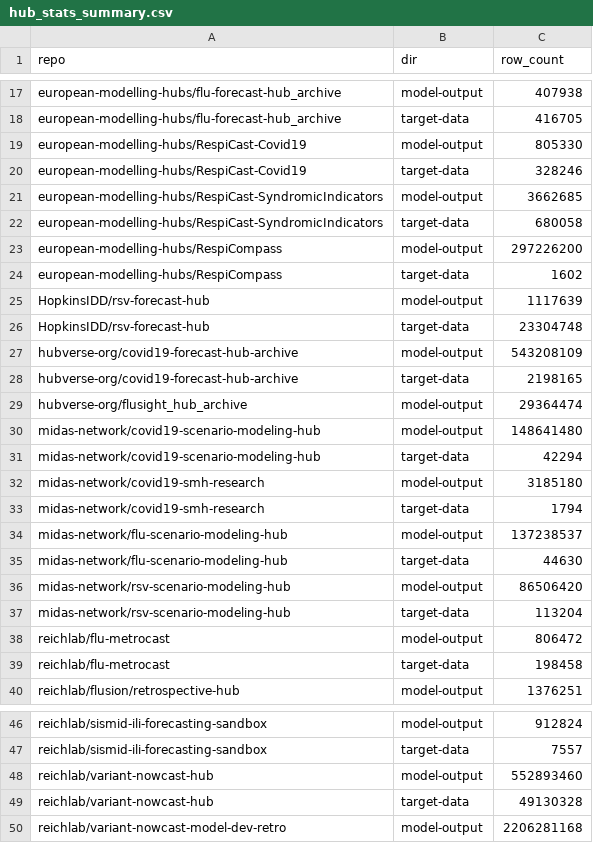
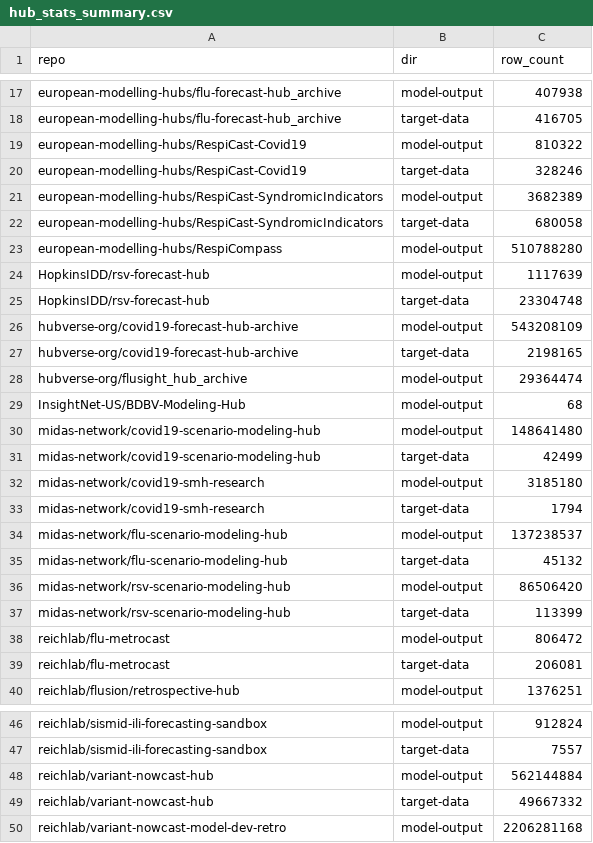
Before and after one commit to hubverse-org/hubverse-site, a CSV file: output/hub_stats_summary.csv, drawn as a sheet; only a part is shown, gaps mark what is left out; the diff covers the shown part only.

```diff
--- a/output/hub_stats_summary.csv
+++ b/output/hub_stats_summary.csv
@@ -18,8 +18,7 @@ european-modelling-hubs/flu-forecast-hub_archive,model-output,407938
 european-modelling-hubs/flu-forecast-hub_archive,target-data,416705
-european-modelling-hubs/RespiCast-Covid19,model-output,805330
+european-modelling-hubs/RespiCast-Covid19,model-output,810322
 european-modelling-hubs/RespiCast-Covid19,target-data,328246
-european-modelling-hubs/RespiCast-SyndromicIndicators,model-output,3662685
+european-modelling-hubs/RespiCast-SyndromicIndicators,model-output,3682389
 european-modelling-hubs/RespiCast-SyndromicIndicators,target-data,680058
-european-modelling-hubs/RespiCompass,model-output,297226200
-european-modelling-hubs/RespiCompass,target-data,1602
+european-modelling-hubs/RespiCompass,model-output,510788280
 HopkinsIDD/rsv-forecast-hub,model-output,1117639
@@ -29,4 +28,5 @@ hubverse-org/covid19-forecast-hub-archive,target-data,2198165
 hubverse-org/flusight_hub_archive,model-output,29364474
+InsightNet-US/BDBV-Modeling-Hub,model-output,68
 midas-network/covid19-scenario-modeling-hub,model-output,148641480
-midas-network/covid19-scenario-modeling-hub,target-data,42294
+midas-network/covid19-scenario-modeling-hub,target-data,42499
 midas-network/covid19-smh-research,model-output,3185180
@@ -34,7 +34,7 @@ midas-network/covid19-smh-research,target-data,1794
 midas-network/flu-scenario-modeling-hub,model-output,137238537
-midas-network/flu-scenario-modeling-hub,target-data,44630
+midas-network/flu-scenario-modeling-hub,target-data,45132
 midas-network/rsv-scenario-modeling-hub,model-output,86506420
-midas-network/rsv-scenario-modeling-hub,target-data,113204
+midas-network/rsv-scenario-modeling-hub,target-data,113399
 reichlab/flu-metrocast,model-output,806472
-reichlab/flu-metrocast,target-data,198458
+reichlab/flu-metrocast,target-data,206081
 reichlab/flusion/retrospective-hub,model-output,1376251
@@ -47,4 +47,4 @@ reichlab/sismid-ili-forecasting-sandbox,model-output,912824
 reichlab/sismid-ili-forecasting-sandbox,target-data,7557
-reichlab/variant-nowcast-hub,model-output,552893460
-reichlab/variant-nowcast-hub,target-data,49130328
+reichlab/variant-nowcast-hub,model-output,562144884
+reichlab/variant-nowcast-hub,target-data,49667332
 reichlab/variant-nowcast-model-dev-retro,model-output,2206281168
```
Also changed, not shown: 4 edited cells elsewhere in this file, output/active-hubs-table.csv, 31 other files.
